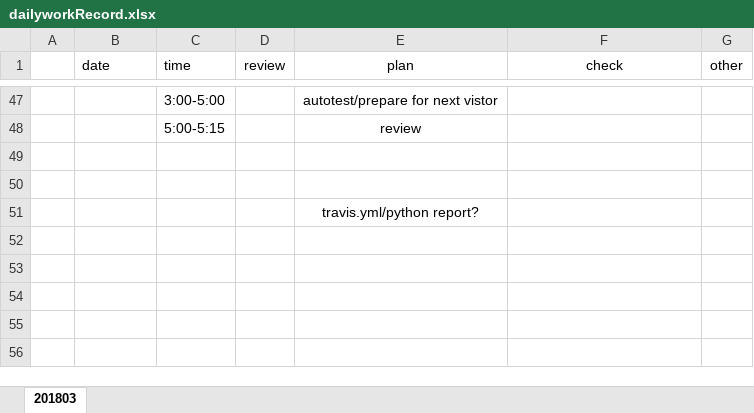
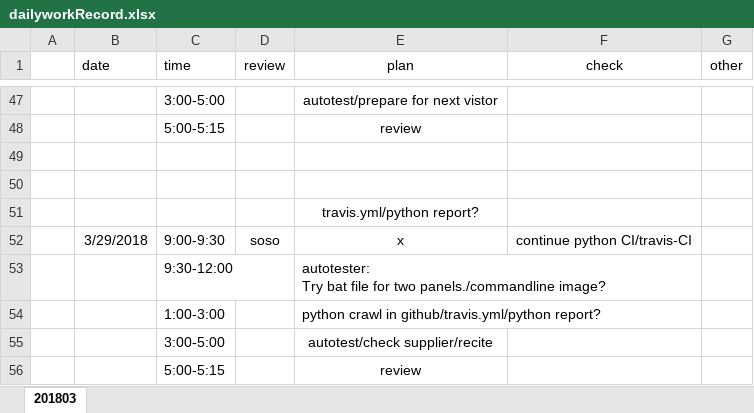
Before and after one commit to ZdcAbb/DailyWork, an Excel workbook: dailyworkRecord.xlsx, sheet 201803, drawn as a sheet; only a part is shown, gaps mark what is left out; values as stored, in another font and other column widths than the file's, no borders; ↵ is a line break in a cell; the diff names each change by its address in the sheet, - before the commit and + after, or states it on an @@ line.

Commit message:
20180329 update

```diff
--- a/dailyworkRecord.xlsx (sheet 201803)
+++ b/dailyworkRecord.xlsx (sheet 201803)
+row 52:  | 3/29/2018 | 9:00-9:30 | soso | x | continue python CI/travis-CI
+row 53:  |  | 9:30-12:00 |  | autotester: ↵ Try bat file for two panels./commandline image?
+row 54:  |  | 1:00-3:00 |  | python crawl in github/travis.yml/python report?
+row 55:  |  | 3:00-5:00 |  | autotest/check supplier/recite
+row 56:  |  | 5:00-5:15 |  | review
```
